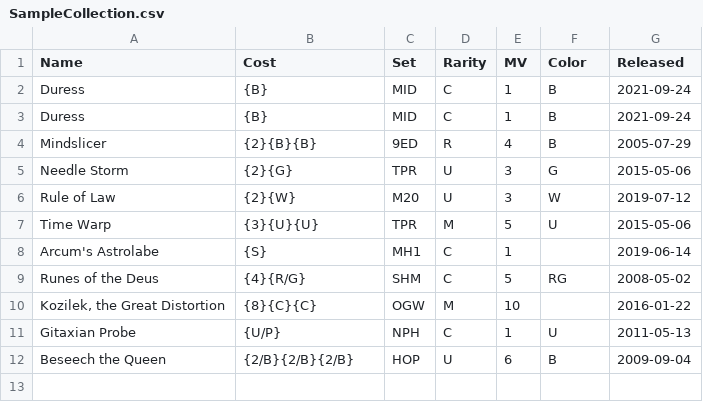
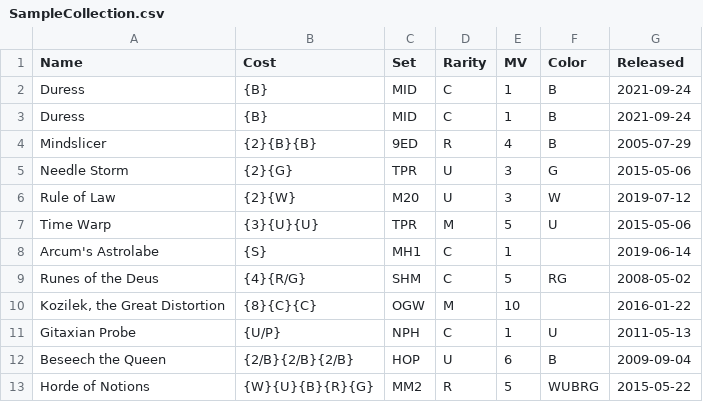
Before and after one commit to joraso/ScrollRack, a CSV file: Library/SampleCollection.csv, drawn as a sheet.

```diff
--- a/Library/SampleCollection.csv
+++ b/Library/SampleCollection.csv
@@ -12 +12,2 @@ Gitaxian Probe;{U/P};NPH;C;1;U;2011-05-13
 Beseech the Queen;{2/B}{2/B}{2/B};HOP;U;6;B;2009-09-04
+Horde of Notions;{W}{U}{B}{R}{G};MM2;R;5;WUBRG;2015-05-22
```
Also changed, not shown: 1 other file.
